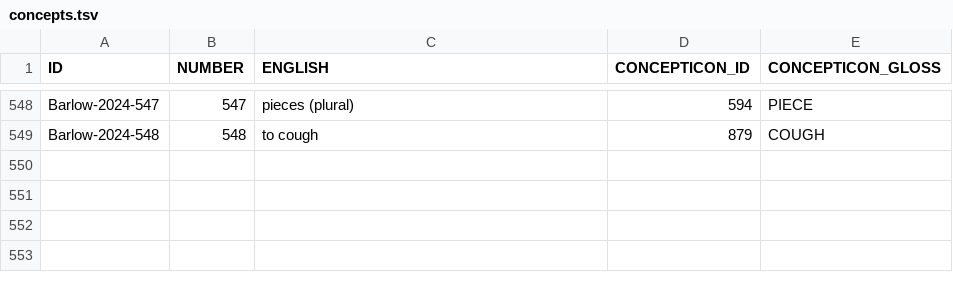
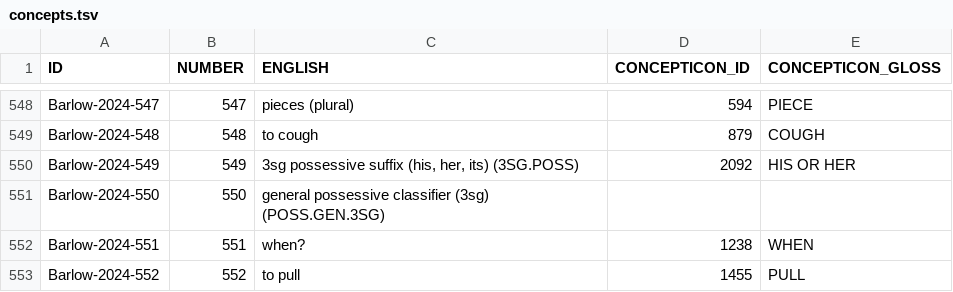
Before and after one commit to lexibank/barlowlote, a TSV file: etc/concepts.tsv, drawn as a sheet; only a part is shown, gaps mark what is left out; the diff names each change by its address in the sheet, - before the commit and + after, or states it on an @@ line.

Commit message:
Fix missing concepts

```diff
--- a/etc/concepts.tsv
+++ b/etc/concepts.tsv
+row 550: Barlow-2024-549 | 549 | 3sg possessive suffix (his, her, its) (3SG.POSS) | 2092 | HIS OR HER
+row 551: Barlow-2024-550 | 550 | general possessive classifier (3sg) (POSS.GEN.3SG)
+row 552: Barlow-2024-551 | 551 | when? | 1238 | WHEN
+row 553: Barlow-2024-552 | 552 | to pull | 1455 | PULL
```
